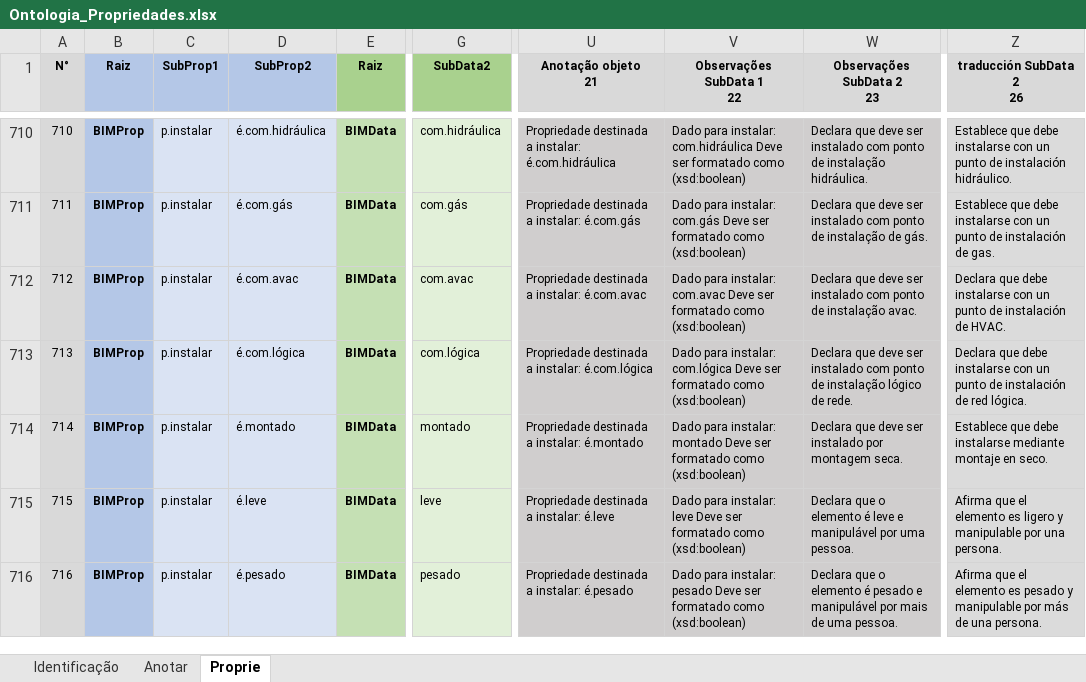
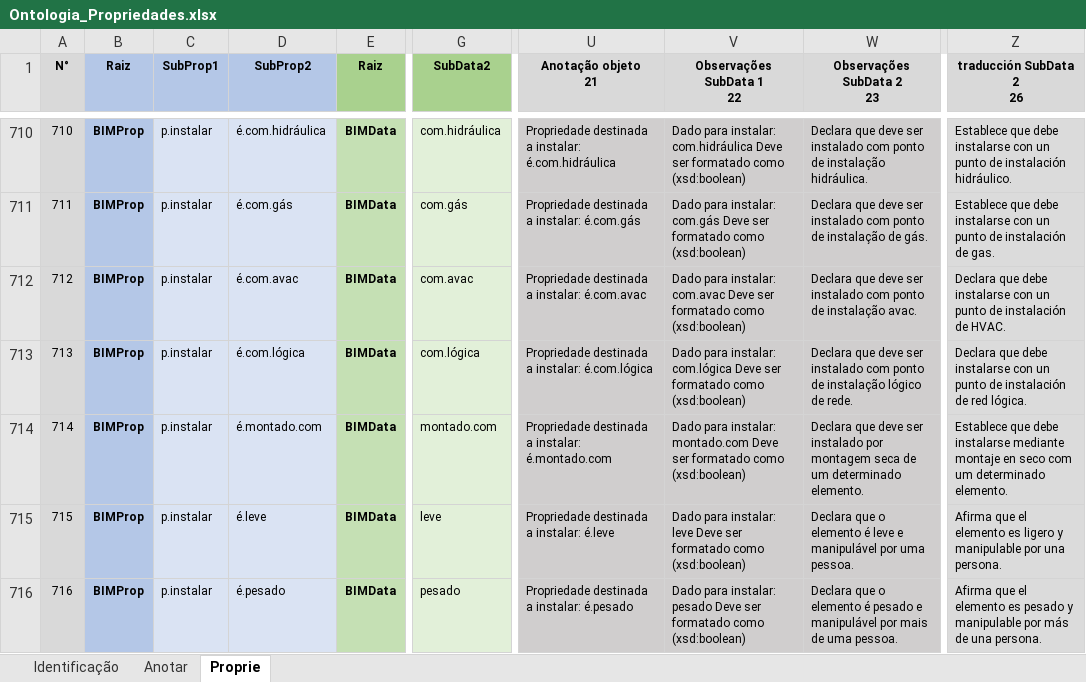
Before and after one commit to JLMenegotto/OntologiaBIM, an Excel workbook: Versão5/Ontologia_Propriedades.xlsx, sheet Proprie, drawn as a sheet; only a part is shown, gaps mark what is left out; values as stored, in another font and other column widths than the file's, no borders; conditional formats not drawn; the diff names each change by its address in the sheet, - before the commit and + after, or states it on an @@ line.

Commit message:
Add files via upload

```diff
--- a/Versão5/Ontologia_Propriedades.xlsx (sheet Proprie)
+++ b/Versão5/Ontologia_Propriedades.xlsx (sheet Proprie)
-D714 (SubProp2): é.montado
+D714 (SubProp2): é.montado.com
-G714 (SubData2): montado
+G714 (SubData2): montado.com
-U714 (Anotação objeto 21): Propriedade destinada a instalar: é.montado
+U714 (Anotação objeto 21): Propriedade destinada a instalar: é.montado.com
-V714 (Observações SubData 1 22): …para instalar: montado Deve ser…
+V714 (Observações SubData 1 22): …para instalar: montado.com Deve ser…
-W714 (Observações SubData 2 23): …por montagem seca.
+W714 (Observações SubData 2 23): …por montagem seca de um determinado elemento.
-Z714 (traducción SubData 2 26): …montaje en seco.
+Z714 (traducción SubData 2 26): …montaje en seco com um determinado elemento.
```
Also changed, not shown: sheet Identificação.
